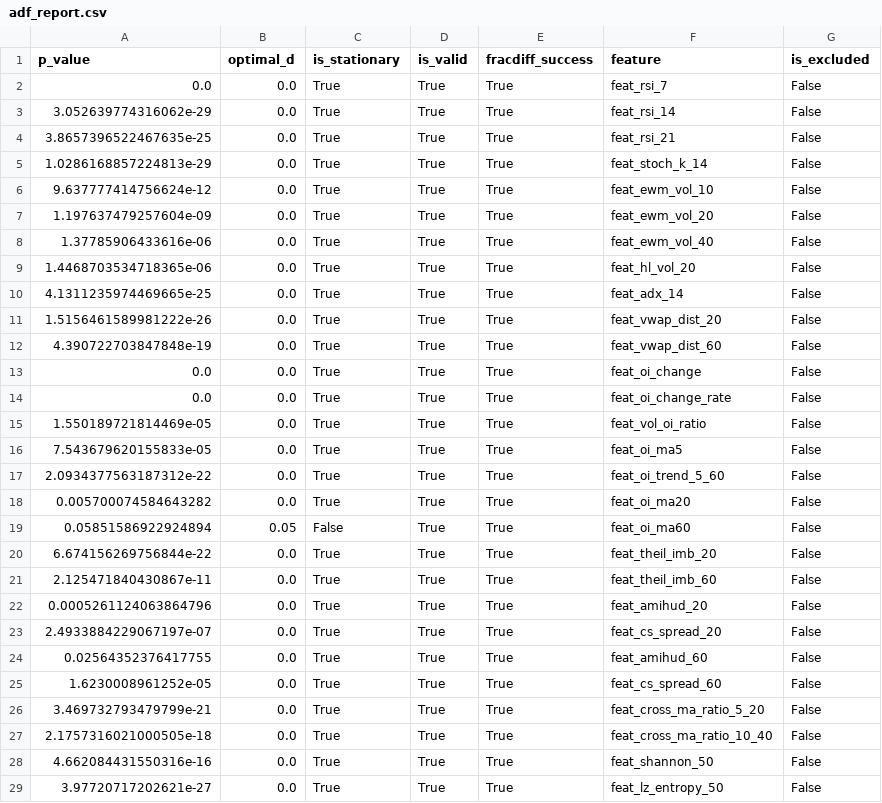
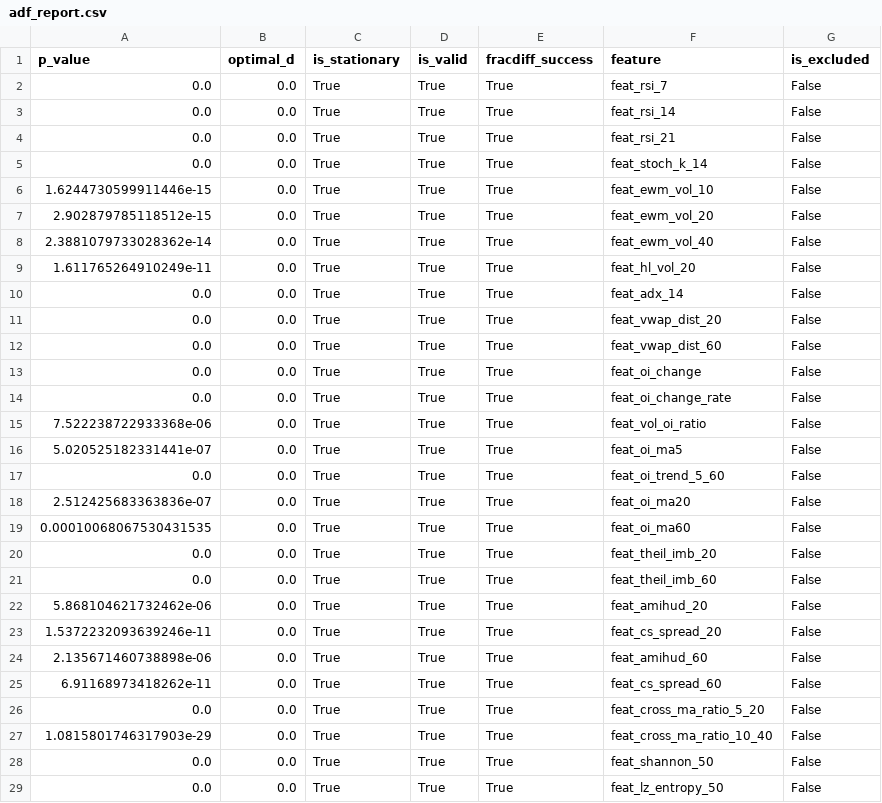
Before and after one commit to jieyujing/AFML, a CSV file: strategies/AL9999/output/features/adf_report.csv, drawn as a sheet; only a part is shown; the diff covers the shown part only.

```diff
--- a/strategies/AL9999/output/features/adf_report.csv
+++ b/strategies/AL9999/output/features/adf_report.csv
@@ -2,28 +2,28 @@ p_value,optimal_d,is_stationary,is_valid,fracdiff_success,feature,is_excluded
 0.0,0.0,True,True,True,feat_rsi_7,False
-3.052639774316062e-29,0.0,True,True,True,feat_rsi_14,False
-3.8657396522467635e-25,0.0,True,True,True,feat_rsi_21,False
-1.0286168857224813e-29,0.0,True,True,True,feat_stoch_k_14,False
-9.637777414756624e-12,0.0,True,True,True,feat_ewm_vol_10,False
-1.197637479257604e-09,0.0,True,True,True,feat_ewm_vol_20,False
-1.37785906433616e-06,0.0,True,True,True,feat_ewm_vol_40,False
-1.4468703534718365e-06,0.0,True,True,True,feat_hl_vol_20,False
-4.1311235974469665e-25,0.0,True,True,True,feat_adx_14,False
-1.5156461589981222e-26,0.0,True,True,True,feat_vwap_dist_20,False
-4.390722703847848e-19,0.0,True,True,True,feat_vwap_dist_60,False
+0.0,0.0,True,True,True,feat_rsi_14,False
+0.0,0.0,True,True,True,feat_rsi_21,False
+0.0,0.0,True,True,True,feat_stoch_k_14,False
+1.6244730599911446e-15,0.0,True,True,True,feat_ewm_vol_10,False
+2.902879785118512e-15,0.0,True,True,True,feat_ewm_vol_20,False
+2.3881079733028362e-14,0.0,True,True,True,feat_ewm_vol_40,False
+1.611765264910249e-11,0.0,True,True,True,feat_hl_vol_20,False
+0.0,0.0,True,True,True,feat_adx_14,False
+0.0,0.0,True,True,True,feat_vwap_dist_20,False
+0.0,0.0,True,True,True,feat_vwap_dist_60,False
 0.0,0.0,True,True,True,feat_oi_change,False
 0.0,0.0,True,True,True,feat_oi_change_rate,False
-1.550189721814469e-05,0.0,True,True,True,feat_vol_oi_ratio,False
-7.543679620155833e-05,0.0,True,True,True,feat_oi_ma5,False
-2.0934377563187312e-22,0.0,True,True,True,feat_oi_trend_5_60,False
-0.005700074584643282,0.0,True,True,True,feat_oi_ma20,False
-0.05851586922924894,0.05,False,True,True,feat_oi_ma60,False
-6.674156269756844e-22,0.0,True,True,True,feat_theil_imb_20,False
-2.125471840430867e-11,0.0,True,True,True,feat_theil_imb_60,False
-0.0005261124063864796,0.0,True,True,True,feat_amihud_20,False
-2.4933884229067197e-07,0.0,True,True,True,feat_cs_spread_20,False
-0.02564352376417755,0.0,True,True,True,feat_amihud_60,False
-1.6230008961252e-05,0.0,True,True,True,feat_cs_spread_60,False
-3.469732793479799e-21,0.0,True,True,True,feat_cross_ma_ratio_5_20,False
-2.1757316021000505e-18,0.0,True,True,True,feat_cross_ma_ratio_10_40,False
-4.662084431550316e-16,0.0,True,True,True,feat_shannon_50,False
-3.97720717202621e-27,0.0,True,True,True,feat_lz_entropy_50,False
+7.522238722933368e-06,0.0,True,True,True,feat_vol_oi_ratio,False
+5.020525182331441e-07,0.0,True,True,True,feat_oi_ma5,False
+0.0,0.0,True,True,True,feat_oi_trend_5_60,False
+2.512425683363836e-07,0.0,True,True,True,feat_oi_ma20,False
+0.00010068067530431535,0.0,True,True,True,feat_oi_ma60,False
+0.0,0.0,True,True,True,feat_theil_imb_20,False
+0.0,0.0,True,True,True,feat_theil_imb_60,False
+5.868104621732462e-06,0.0,True,True,True,feat_amihud_20,False
+1.5372232093639246e-11,0.0,True,True,True,feat_cs_spread_20,False
+2.135671460738898e-06,0.0,True,True,True,feat_amihud_60,False
+6.91168973418262e-11,0.0,True,True,True,feat_cs_spread_60,False
+0.0,0.0,True,True,True,feat_cross_ma_ratio_5_20,False
+1.0815801746317903e-29,0.0,True,True,True,feat_cross_ma_ratio_10_40,False
+0.0,0.0,True,True,True,feat_shannon_50,False
+0.0,0.0,True,True,True,feat_lz_entropy_50,False
```
Also changed, not shown: 7 edited cells elsewhere in this file, strategies/AL9999/output/figures/01_parameter_optimization.csv, 45 other files.
